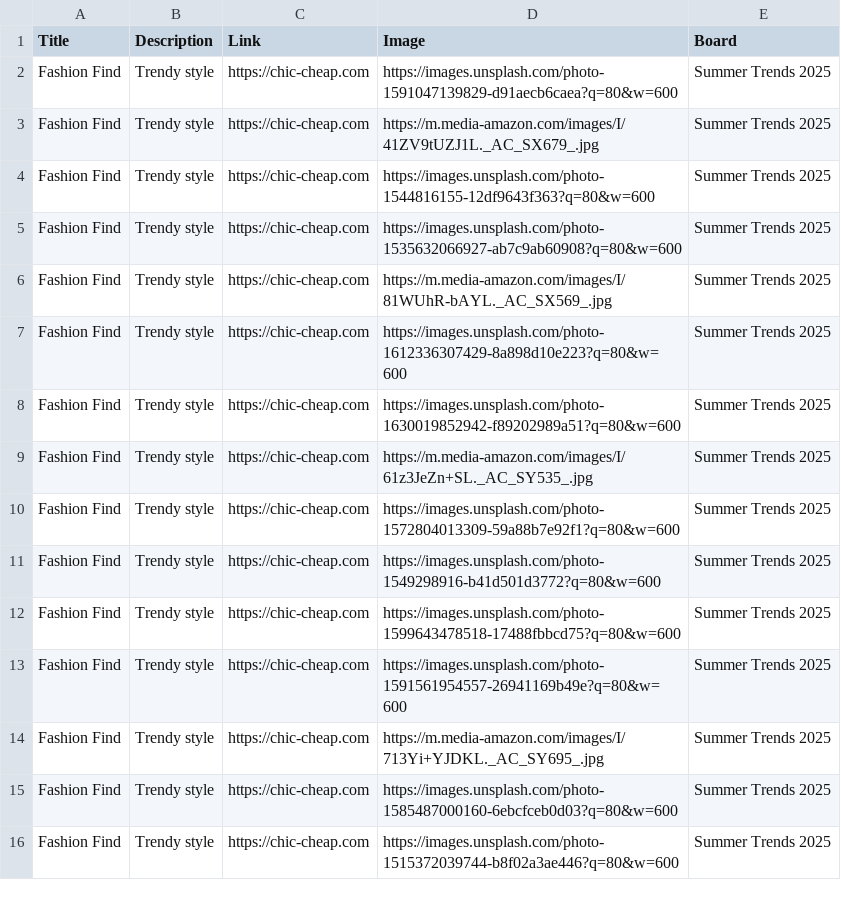
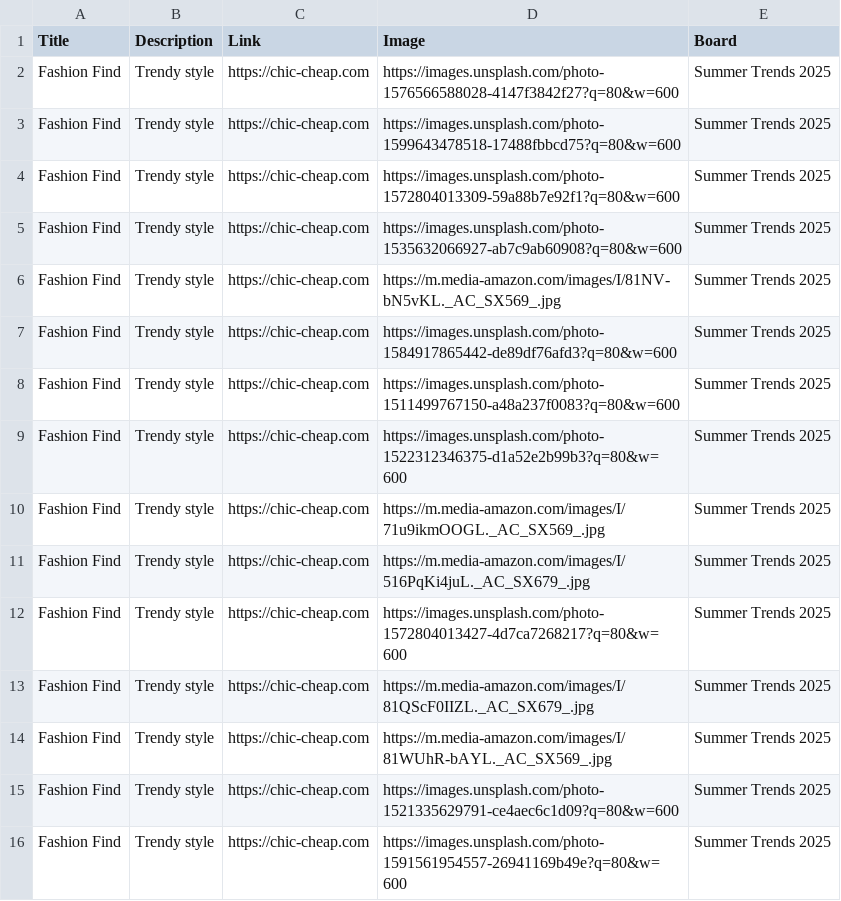
Before and after one commit to roccozoom/chic-cheap, a CSV file: pinterest_upload.csv, drawn as a sheet.

Commit message:
Daily Update: Data, XML & CSV

```diff
--- a/pinterest_upload.csv
+++ b/pinterest_upload.csv
@@ -1,16 +1,16 @@
 "Title","Description","Link","Image","Board"
-"Fashion Find","Trendy style","https://chic-cheap.com","https://images.unsplash.com/photo-1591047139829-d91aecb6caea?q=80&w=600","Summer Trends 2025"
-"Fashion Find","Trendy style","https://chic-cheap.com","https://m.media-amazon.com/images/I/41ZV9tUZJ1L._AC_SX679_.jpg","Summer Trends 2025"
-"Fashion Find","Trendy style","https://chic-cheap.com","https://images.unsplash.com/photo-1544816155-12df9643f363?q=80&w=600","Summer Trends 2025"
+"Fashion Find","Trendy style","https://chic-cheap.com","https://images.unsplash.com/photo-1576566588028-4147f3842f27?q=80&w=600","Summer Trends 2025"
+"Fashion Find","Trendy style","https://chic-cheap.com","https://images.unsplash.com/photo-1599643478518-17488fbbcd75?q=80&w=600","Summer Trends 2025"
+"Fashion Find","Trendy style","https://chic-cheap.com","https://images.unsplash.com/photo-1572804013309-59a88b7e92f1?q=80&w=600","Summer Trends 2025"
 "Fashion Find","Trendy style","https://chic-cheap.com","https://images.unsplash.com/photo-1535632066927-ab7c9ab60908?q=80&w=600","Summer Trends 2025"
+"Fashion Find","Trendy style","https://chic-cheap.com","https://m.media-amazon.com/images/I/81NV-bN5vKL._AC_SX569_.jpg","Summer Trends 2025"
+"Fashion Find","Trendy style","https://chic-cheap.com","https://images.unsplash.com/photo-1584917865442-de89df76afd3?q=80&w=600","Summer Trends 2025"
+"Fashion Find","Trendy style","https://chic-cheap.com","https://images.unsplash.com/photo-1511499767150-a48a237f0083?q=80&w=600","Summer Trends 2025"
+"Fashion Find","Trendy style","https://chic-cheap.com","https://images.unsplash.com/photo-1522312346375-d1a52e2b99b3?q=80&w=600","Summer Trends 2025"
+"Fashion Find","Trendy style","https://chic-cheap.com","https://m.media-amazon.com/images/I/71u9ikmOOGL._AC_SX569_.jpg","Summer Trends 2025"
+"Fashion Find","Trendy style","https://chic-cheap.com","https://m.media-amazon.com/images/I/516PqKi4juL._AC_SX679_.jpg","Summer Trends 2025"
+"Fashion Find","Trendy style","https://chic-cheap.com","https://images.unsplash.com/photo-1572804013427-4d7ca7268217?q=80&w=600","Summer Trends 2025"
+"Fashion Find","Trendy style","https://chic-cheap.com","https://m.media-amazon.com/images/I/81QScF0IIZL._AC_SX679_.jpg","Summer Trends 2025"
 "Fashion Find","Trendy style","https://chic-cheap.com","https://m.media-amazon.com/images/I/81WUhR-bAYL._AC_SX569_.jpg","Summer Trends 2025"
-"Fashion Find","Trendy style","https://chic-cheap.com","https://images.unsplash.com/photo-1612336307429-8a898d10e223?q=80&w=600","Summer Trends 2025"
-"Fashion Find","Trendy style","https://chic-cheap.com","https://images.unsplash.com/photo-1630019852942-f89202989a51?q=80&w=600","Summer Trends 2025"
-"Fashion Find","Trendy style","https://chic-cheap.com","https://m.media-amazon.com/images/I/61z3JeZn+SL._AC_SY535_.jpg","Summer Trends 2025"
-"Fashion Find","Trendy style","https://chic-cheap.com","https://images.unsplash.com/photo-1572804013309-59a88b7e92f1?q=80&w=600","Summer Trends 2025"
-"Fashion Find","Trendy style","https://chic-cheap.com","https://images.unsplash.com/photo-1549298916-b41d501d3772?q=80&w=600","Summer Trends 2025"
-"Fashion Find","Trendy style","https://chic-cheap.com","https://images.unsplash.com/photo-1599643478518-17488fbbcd75?q=80&w=600","Summer Trends 2025"
+"Fashion Find","Trendy style","https://chic-cheap.com","https://images.unsplash.com/photo-1521335629791-ce4aec6c1d09?q=80&w=600","Summer Trends 2025"
 "Fashion Find","Trendy style","https://chic-cheap.com","https://images.unsplash.com/photo-1591561954557-26941169b49e?q=80&w=600","Summer Trends 2025"
-"Fashion Find","Trendy style","https://chic-cheap.com","https://m.media-amazon.com/images/I/713Yi+YJDKL._AC_SY695_.jpg","Summer Trends 2025"
-"Fashion Find","Trendy style","https://chic-cheap.com","https://images.unsplash.com/photo-1585487000160-6ebcfceb0d03?q=80&w=600","Summer Trends 2025"
-"Fashion Find","Trendy style","https://chic-cheap.com","https://images.unsplash.com/photo-1515372039744-b8f02a3ae446?q=80&w=600","Summer Trends 2025"
```
Also changed, not shown: 2 other files.
